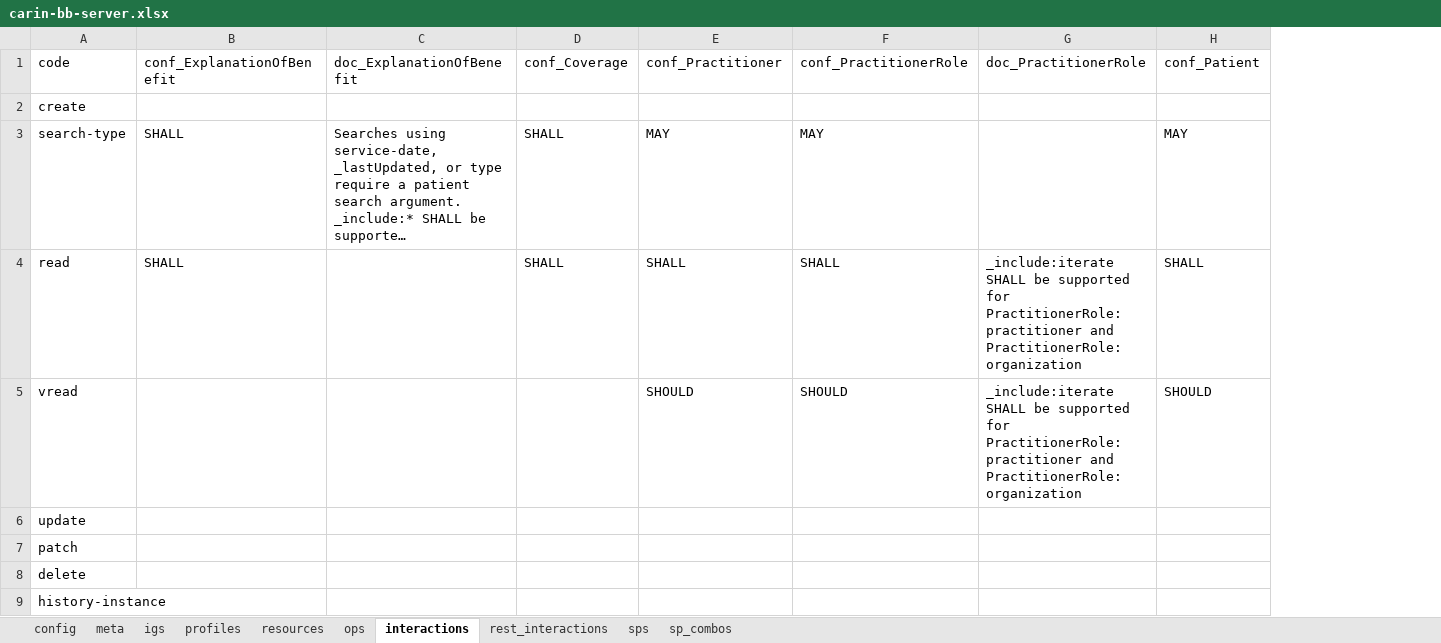
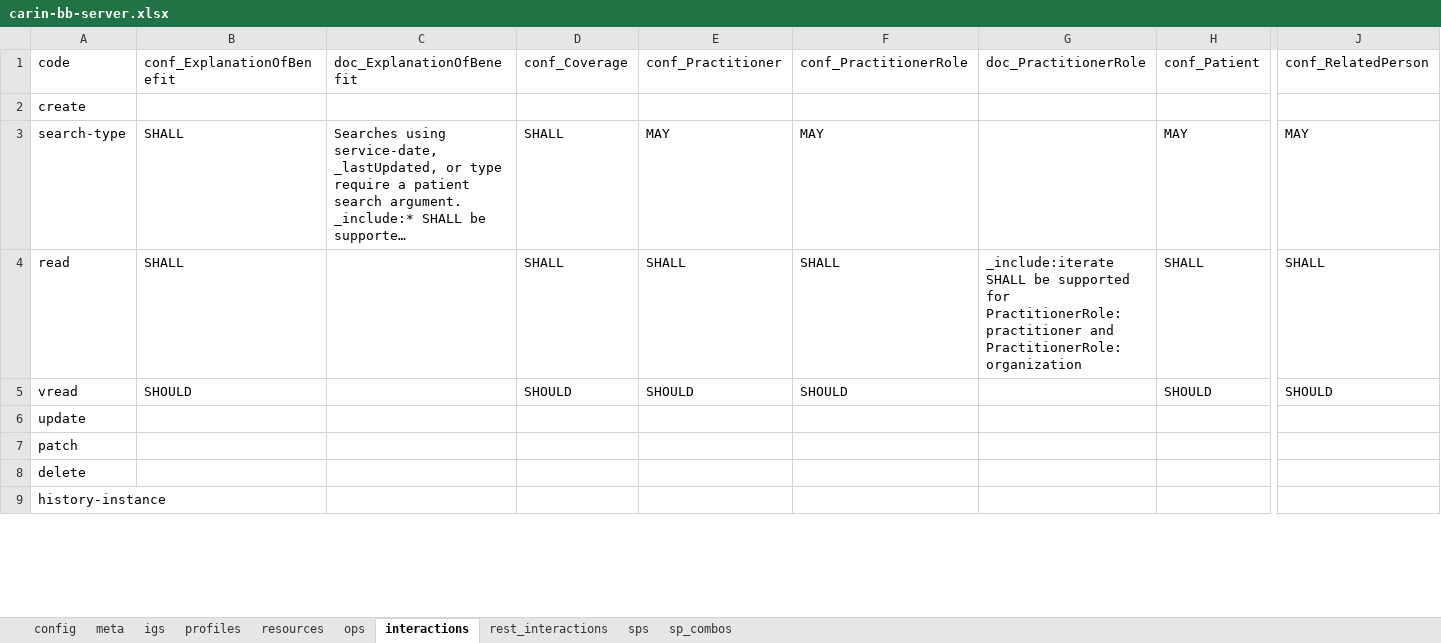
Before and after one commit to HL7/carin-bb, an Excel workbook: input/fsh/scripts/carin-bb-server.xlsx, sheet interactions, drawn as a sheet; only a part is shown, gaps mark what is left out; long unchanged cells end in …; values as stored, in another font and other column widths than the file's, no borders; the diff names each change by its address in the sheet, - before the commit and + after, or states it on an @@ line.

```diff
--- a/input/fsh/scripts/carin-bb-server.xlsx (sheet interactions)
+++ b/input/fsh/scripts/carin-bb-server.xlsx (sheet interactions)
+column J, rows 1-5: conf_RelatedPerson |  | MAY | SHALL | SHOULD
-B5: (empty)
+B5: SHOULD
-D5: (empty)
+D5: SHOULD
-G5: _include:iterate SHALL be supported for PractitionerRole:practitioner and PractitionerRole:organization
+G5: (empty)
```
Also changed, not shown: sheet sps, sheet resources, 4 other files.
